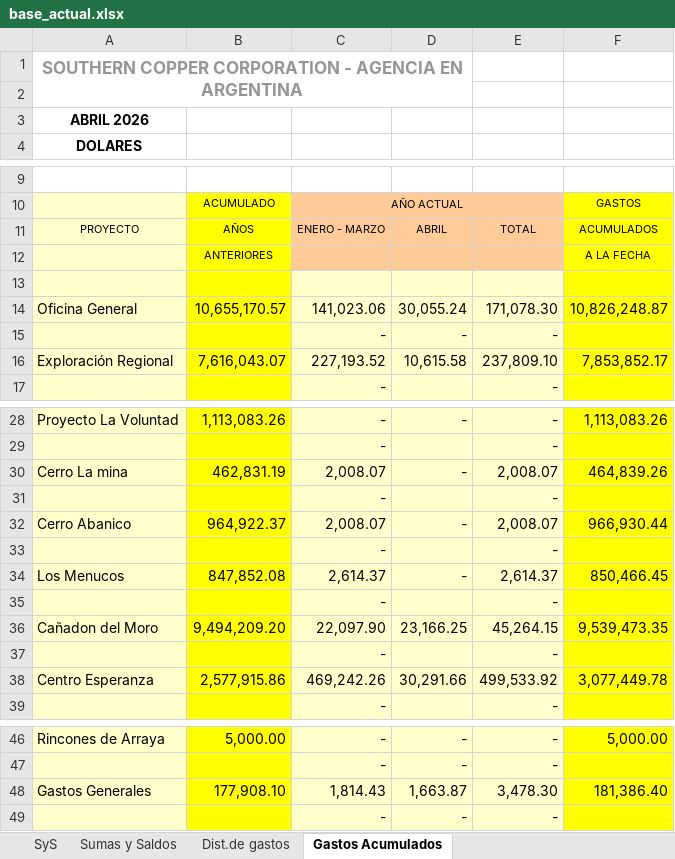
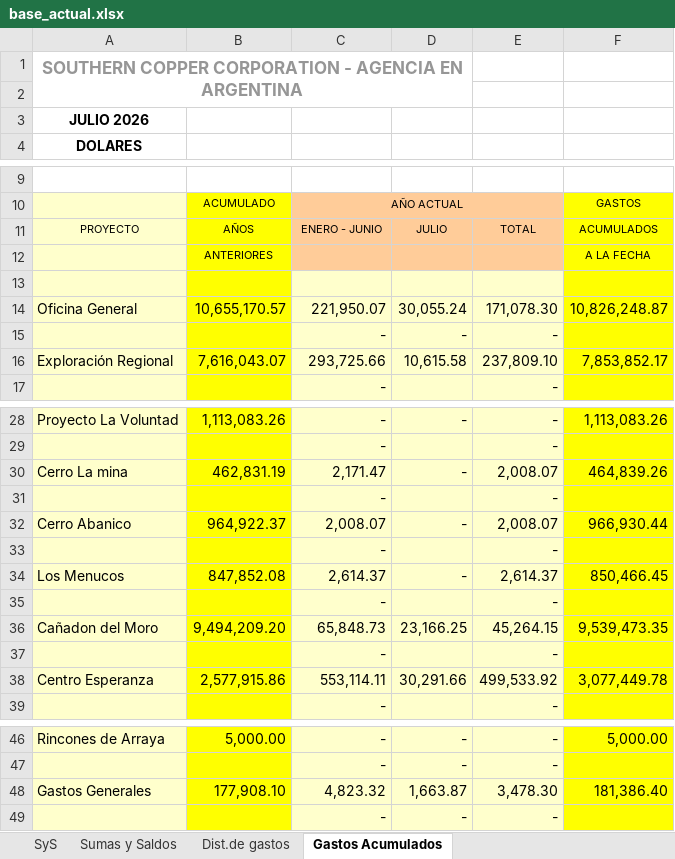
Before and after one commit to abrilmorantil/Informes, an Excel workbook: informe-a/base_actual.xlsx, sheet Gastos Acumulados, drawn as a sheet; only a part is shown, gaps mark what is left out; values as stored, in another font and other column widths than the file's, no borders; the diff names each change by its address in the sheet, - before the commit and + after, or states it on an @@ line.

Commit message:
Gastos Acumulados: se toma el acumulado de JUNIO

```diff
--- a/informe-a/base_actual.xlsx (sheet Gastos Acumulados)
+++ b/informe-a/base_actual.xlsx (sheet Gastos Acumulados)
-A3: ABRIL 2026
+A3: JULIO 2026
-C11: ENERO - MARZO
+C11: ENERO - JUNIO
-D11: ABRIL
+D11: JULIO
-C14: 141,023.06
+C14: 221,950.07
-C16: 227,193.52
+C16: 293,725.66
-C30: 2,008.07
+C30: 2,171.47
-C36: 22,097.90
+C36: 65,848.73
-C38: 469,242.26
+C38: 553,114.11
-C48: 1,814.43
+C48: 4,823.32
```
